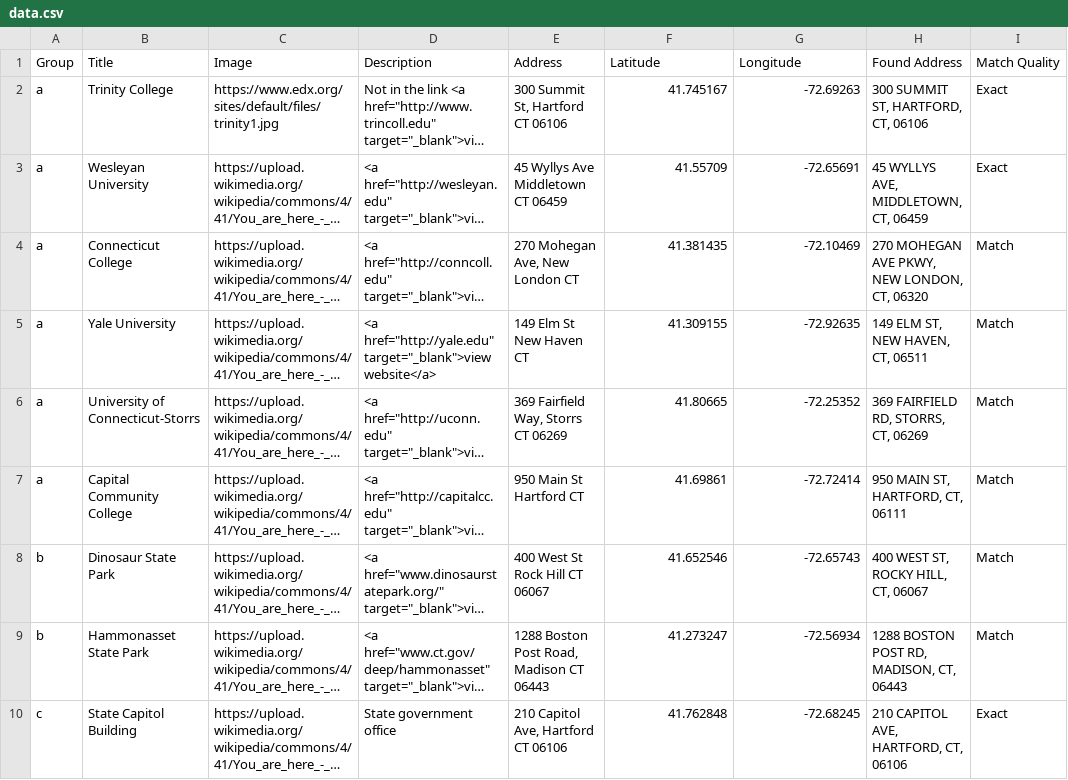
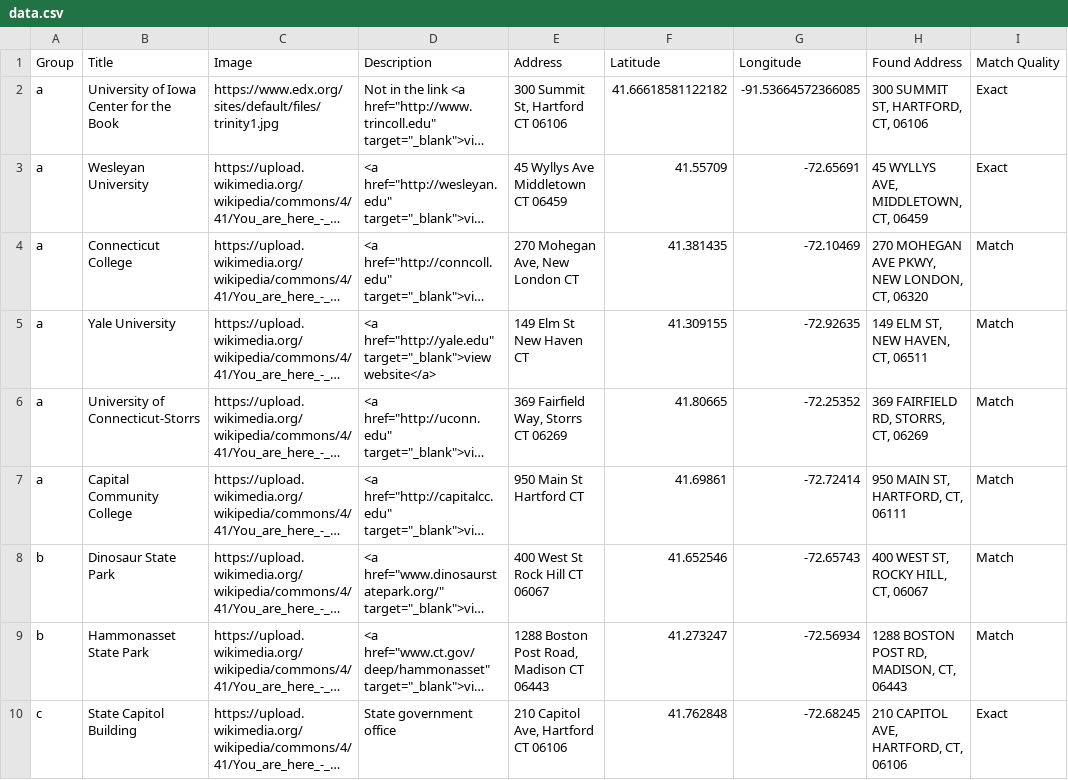
Before and after one commit to olloliver/Book-Art-Tool-Map, a CSV file: data.csv, drawn as a sheet; only a part is shown; long unchanged cells end in …; the diff names each change by its address in the sheet, - before the commit and + after, or states it on an @@ line.

Commit message:
Update data.csv
add uicb

```diff
--- a/data.csv
+++ b/data.csv
-B2 (Title): Trinity College
+B2 (Title): University of Iowa Center for the Book
-F2 (Latitude): 41.745167
+F2 (Latitude): 41.66618581122182
-G2 (Longitude): -72.69263
+G2 (Longitude): -91.53664572366085
```
